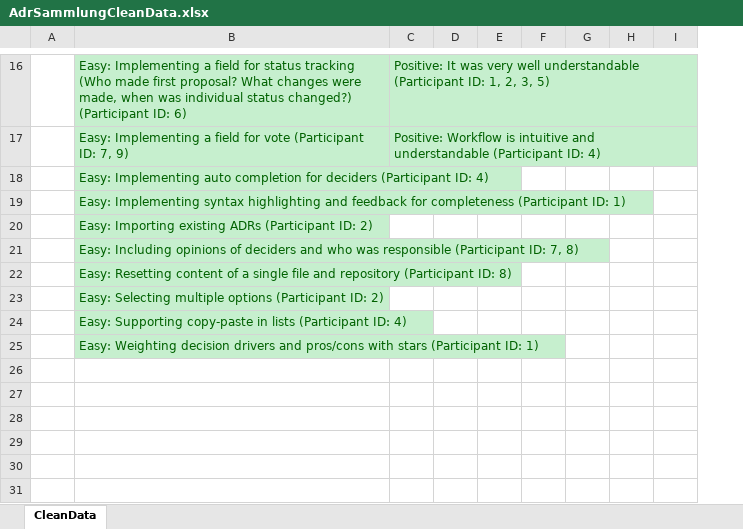
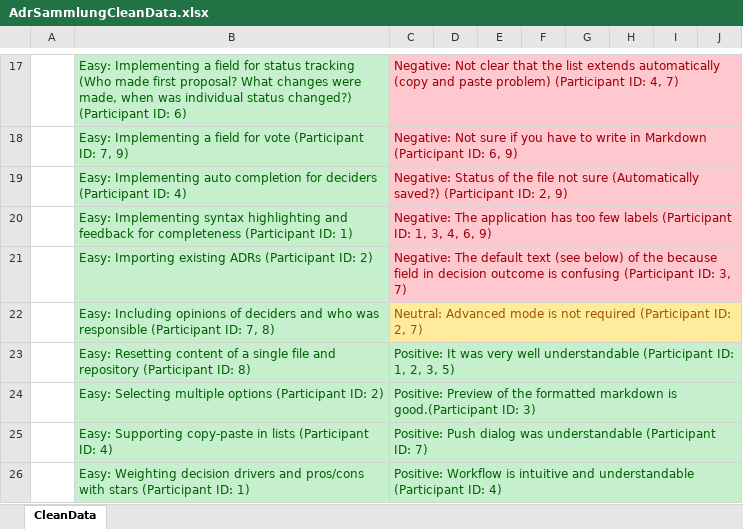
Before and after one commit to adr/adr-manager, an Excel workbook: docs/evaluation/analysis/AdrSammlungCleanData.xlsx, sheet CleanData, drawn as a sheet; only a part is shown, gaps mark what is left out; values as stored, in another font and other column widths than the file's, no borders; conditional formats not drawn; addresses are those after the commit; the diff covers the shown part only; the diff names each change by its address in the sheet, - before the commit and + after, or states it on an @@ line.

Commit message:
Updated raw/clean data

```diff
--- a/docs/evaluation/analysis/AdrSammlungCleanData.xlsx (sheet CleanData)
+++ b/docs/evaluation/analysis/AdrSammlungCleanData.xlsx (sheet CleanData)
+column J, empty
-C17: Positive: It was very well understandable (Participant ID: 1, 2, 3, 5)
+C17: Negative: Not clear that the list extends automatically (copy and paste problem) (Participant ID: 4, 7)
@@ C17:C18 fill: #C6EFCE → #FFC7CE, text colour: #006100 → #9C0006 @@
-C18: Positive: Workflow is intuitive and understandable (Participant ID: 4)
+C18: Negative: Not sure if you have to write in Markdown (Participant ID: 6, 9)
-C19: (empty)
+C19: Negative: Status of the file not sure (Automatically saved?) (Participant ID: 2, 9)
-C19:C21 fill: none
+C19:C21 fill: #FFC7CE
-C20: (empty)
+C20: Negative: The application has too few labels (Participant ID: 1, 3, 4, 6, 9)
-C21: (empty)
+C21: Negative: The default text (see below) of the because field in decision outcome is confusing (Participant ID: 3, 7)
-C22: (empty)
+C22: Neutral: Advanced mode is not required (Participant ID: 2, 7)
-C22 fill: none
+C22 fill: #FFEB9C
-C23: (empty)
+C23: Positive: It was very well understandable (Participant ID: 1, 2, 3, 5)
-C23:C26 fill: none
+C23:C26 fill: #C6EFCE
-C24: (empty)
+C24: Positive: Preview of the formatted markdown is good.(Participant ID: 3)
-C25: (empty)
+C25: Positive: Push dialog was understandable (Participant ID: 7)
-C26: (empty)
+C26: Positive: Workflow is intuitive and understandable (Participant ID: 4)
```
Also changed, not shown: 1 added row, 22 edited cells and cell formats elsewhere in this sheet, 1 other file.
